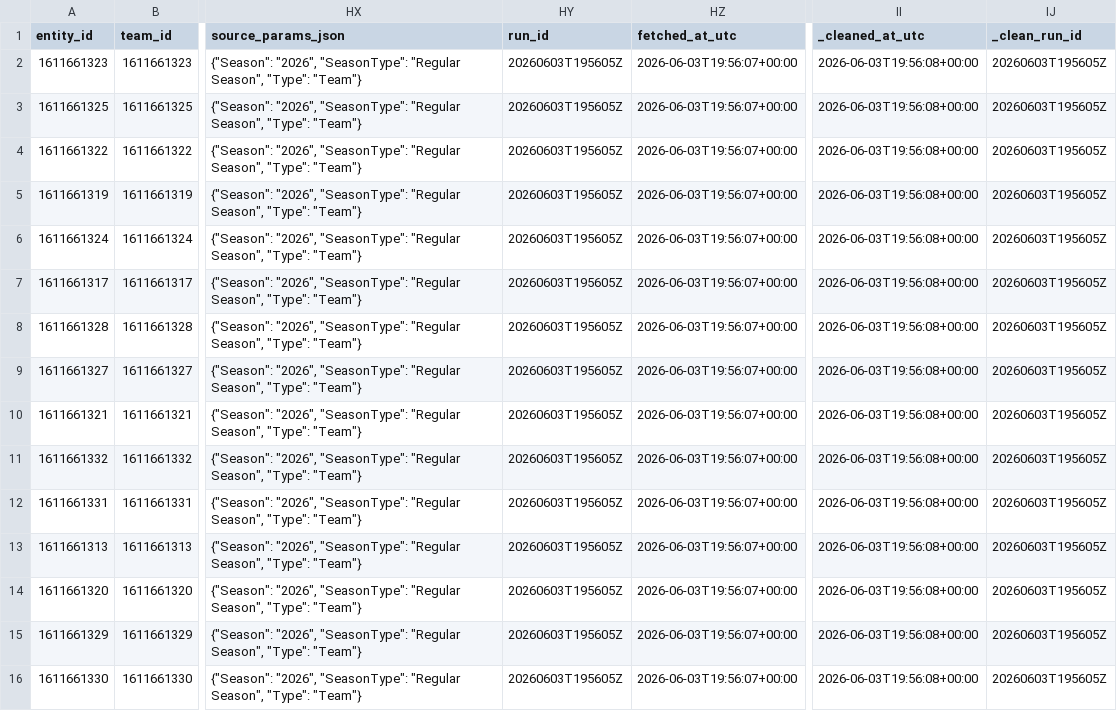
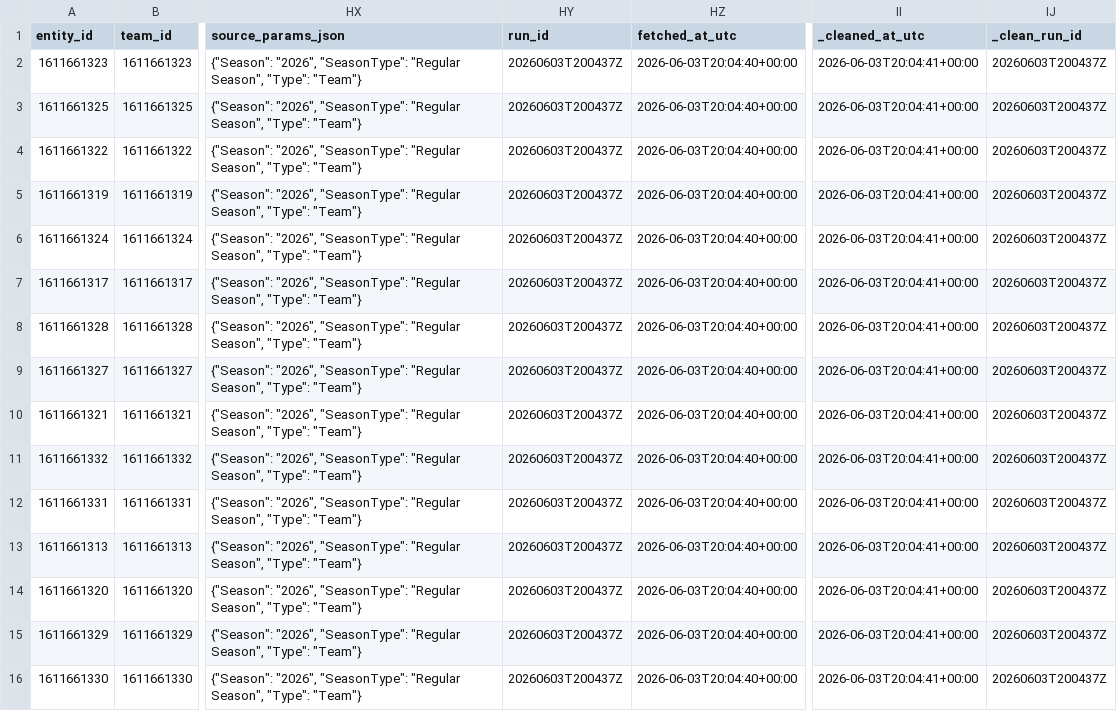
Before and after one commit to kbsmd-sportsmusicdata/wnba-pbpstats-2026-pipeline, a CSV file: data/pbpstats_wnba_2026/clean_latest/2026/team_totals_clean_latest.csv, drawn as a sheet; only a part is shown, gaps mark what is left out; the diff names each change by its address in the sheet, - before the commit and + after, or states it on an @@ line.

```diff
--- a/data/pbpstats_wnba_2026/clean_latest/2026/team_totals_clean_latest.csv
+++ b/data/pbpstats_wnba_2026/clean_latest/2026/team_totals_clean_latest.csv
-HY2:HY16 (run_id): 20260603T195605Z
+HY2:HY16 (run_id): 20260603T200437Z
-HZ2:HZ16 (fetched_at_utc): 2026-06-03T19:56:07+00:00
+HZ2:HZ16 (fetched_at_utc): 2026-06-03T20:04:40+00:00
-II2:II16 (_cleaned_at_utc): 2026-06-03T19:56:08+00:00
+II2:II16 (_cleaned_at_utc): 2026-06-03T20:04:41+00:00
-IJ2:IJ16 (_clean_run_id): 20260603T195605Z
+IJ2:IJ16 (_clean_run_id): 20260603T200437Z
```
Also changed, not shown: data/pbpstats_wnba_2026/clean_latest/2026/player_totals_clean_latest.csv, data/pbpstats_wnba_2026/clean_latest/2026/wnba_players_directory_clean_latest.csv, 33 other files.
